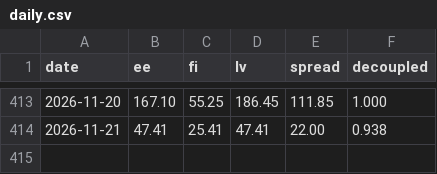
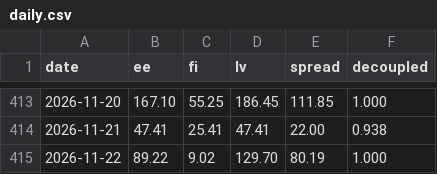
Before and after one commit to kaurikorm-lgtm/elekter, a CSV file: daily.csv, drawn as a sheet; only a part is shown, gaps mark what is left out; the diff names each change by its address in the sheet, - before the commit and + after, or states it on an @@ line.

```diff
--- a/daily.csv
+++ b/daily.csv
+row 415: 2026-11-22 | 89.22 | 9.02 | 129.70 | 80.19 | 1.000
```
